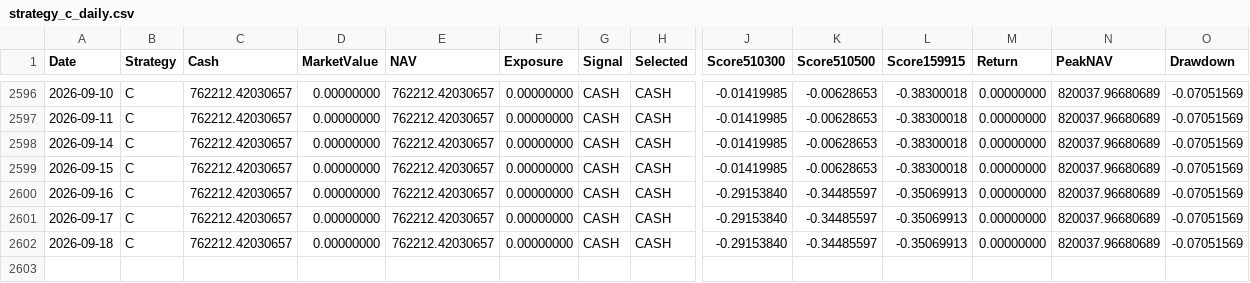
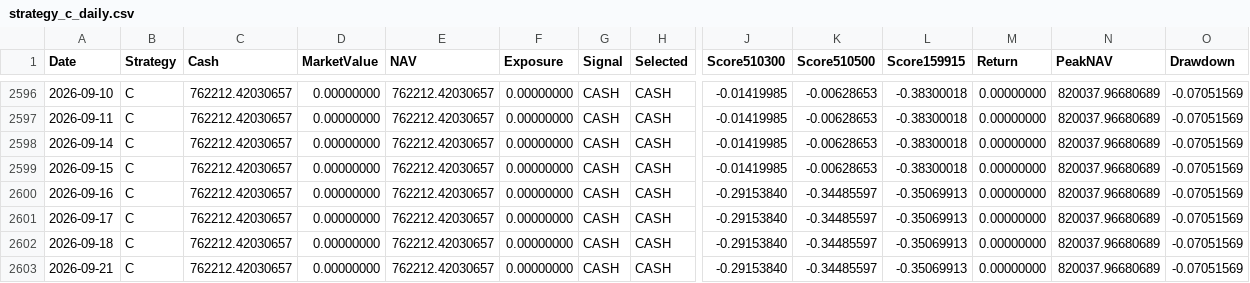
Before and after one commit to RebekahLllimx/quant-trading-ai, a CSV file: data/task7/processed/strategy_c_daily.csv, drawn as a sheet; only a part is shown, gaps mark what is left out; rows hold the shown columns only; the diff names each change by its address in the sheet, - before the commit and + after, or states it on an @@ line.

```diff
--- a/data/task7/processed/strategy_c_daily.csv
+++ b/data/task7/processed/strategy_c_daily.csv
+row 2603: 2026-09-21 | C | 762212.42030657 | 0.00000000 | 762212.42030657 | 0.00000000 | CASH | CASH | -0.29153840 | -0.34485597 | -0.35069913 | 0.00000000 | 820037.96680689 | -0.07051569
```
Also changed, not shown: data/task7/processed/strategy_a_daily.csv, data/task7/processed/strategy_b_daily.csv, 21 other files.
